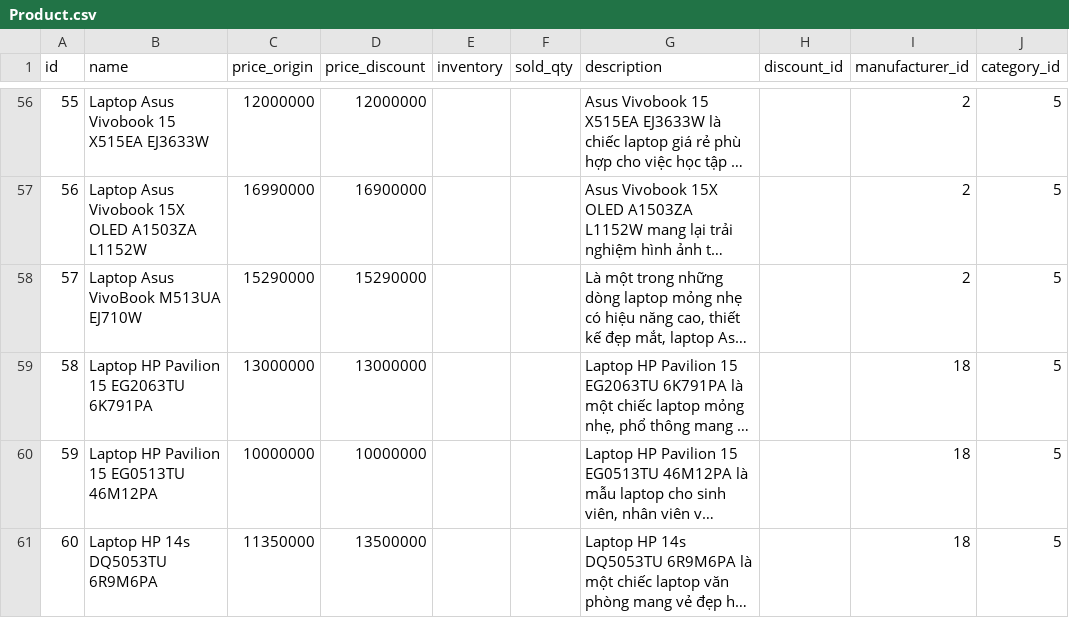
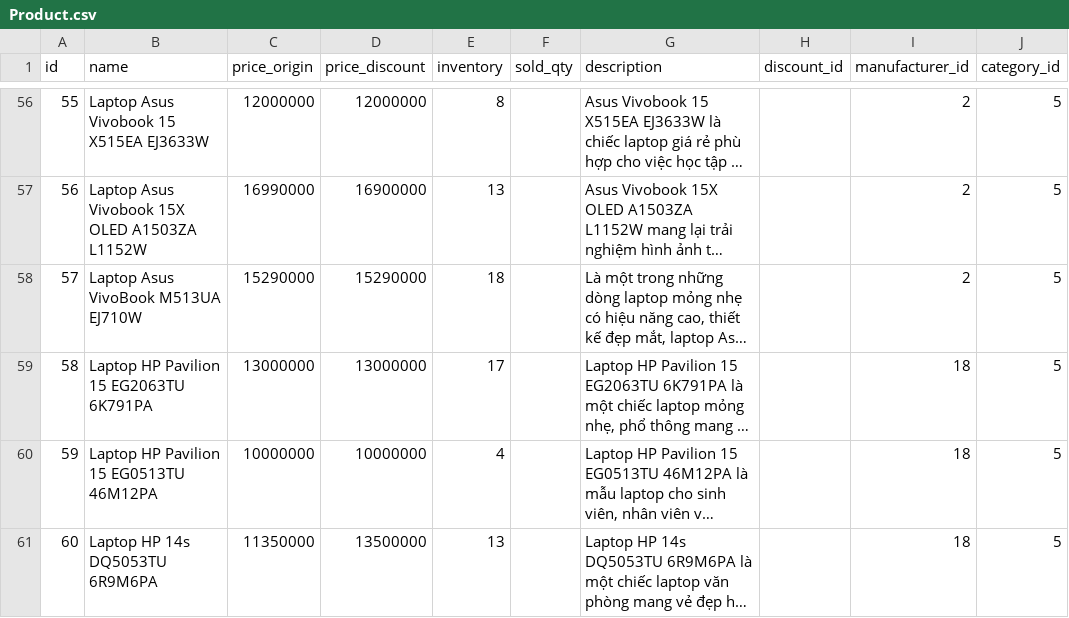
Before and after one commit to Dev3loperS/gear3s_database, a CSV file: dataCSV/Product.csv, drawn as a sheet; only a part is shown, gaps mark what is left out; long unchanged cells end in …; the diff covers the shown part only; the diff names each change by its address in the sheet, - before the commit and + after, or states it on an @@ line.

```diff
--- a/dataCSV/Product.csv
+++ b/dataCSV/Product.csv
-E56 (inventory): (empty)
+E56 (inventory): 8
-E57 (inventory): (empty)
+E57 (inventory): 13
-E58 (inventory): (empty)
+E58 (inventory): 18
-E59 (inventory): (empty)
+E59 (inventory): 17
-E60 (inventory): (empty)
+E60 (inventory): 4
-E61 (inventory): (empty)
+E61 (inventory): 13
```
Also changed, not shown: 59 edited cells elsewhere in this file, 1 other file.
